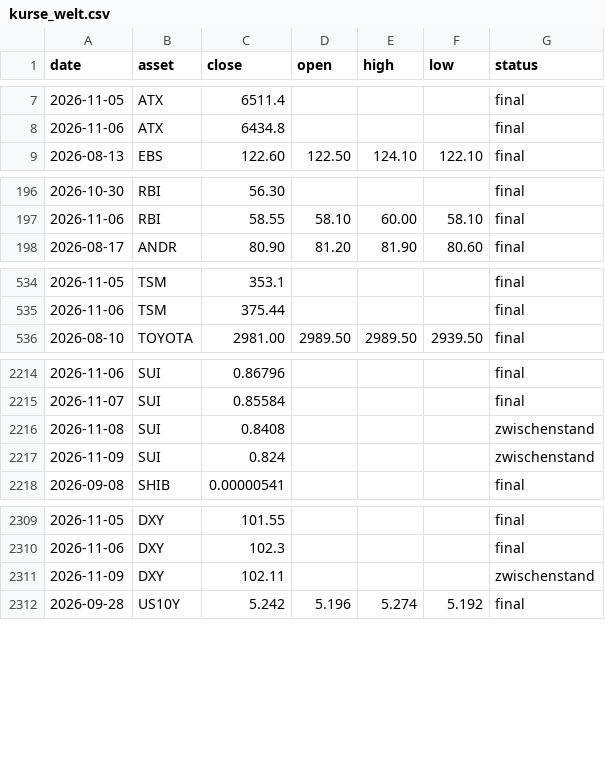
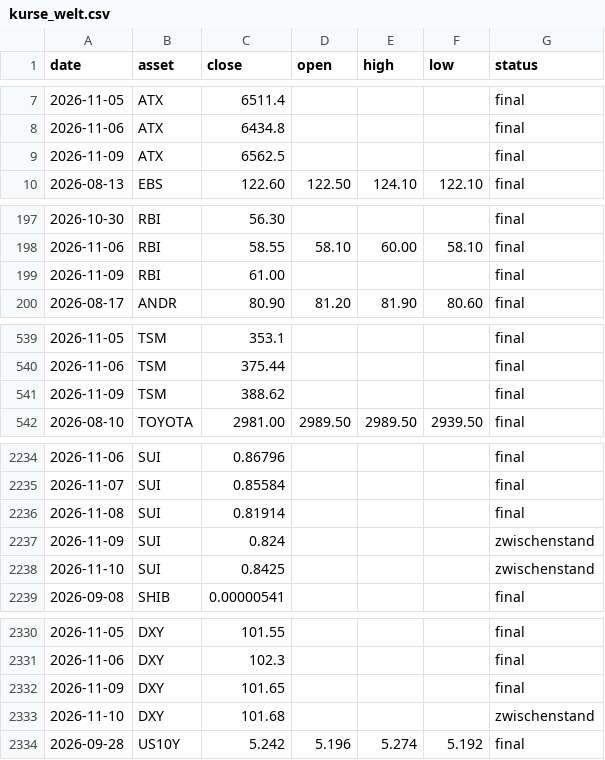
Before and after one commit to au7d4rk/markt_claude, a CSV file: daten/kurse/kurse_welt.csv, drawn as a sheet; only a part is shown, gaps mark what is left out; the diff covers the shown part only.

```diff
--- a/daten/kurse/kurse_welt.csv
+++ b/daten/kurse/kurse_welt.csv
@@ -8,2 +8,3 @@ date,asset,close,open,high,low,status
 2026-11-06,ATX,6434.8,,,,final
+2026-11-09,ATX,6562.5,,,,final
 2026-08-13,EBS,122.60,122.50,124.10,122.10,final
@@ -197,2 +198,3 @@ date,asset,close,open,high,low,status
 2026-11-06,RBI,58.55,58.10,60.00,58.10,final
+2026-11-09,RBI,61.00,,,,final
 2026-08-17,ANDR,80.90,81.20,81.90,80.60,final
@@ -535,2 +540,3 @@ date,asset,close,open,high,low,status
 2026-11-06,TSM,375.44,,,,final
+2026-11-09,TSM,388.62,,,,final
 2026-08-10,TOYOTA,2981.00,2989.50,2989.50,2939.50,final
@@ -2215,4 +2235,5 @@ date,asset,close,open,high,low,status
 2026-11-07,SUI,0.85584,,,,final
-2026-11-08,SUI,0.8408,,,,zwischenstand
+2026-11-08,SUI,0.81914,,,,final
 2026-11-09,SUI,0.824,,,,zwischenstand
+2026-11-10,SUI,0.8425,,,,zwischenstand
 2026-09-08,SHIB,0.00000541,,,,final
@@ -2310,3 +2331,4 @@ date,asset,close,open,high,low,status
 2026-11-06,DXY,102.3,,,,final
-2026-11-09,DXY,102.11,,,,zwischenstand
+2026-11-09,DXY,101.65,,,,final
+2026-11-10,DXY,101.68,,,,zwischenstand
 2026-09-28,US10Y,5.242,5.196,5.274,5.192,final
```
Also changed, not shown: 19 added rows and 22 edited cells elsewhere in this file, daten/umfeld/stimmung.csv, signale/ampel_aktuell.csv, 3 other files.
